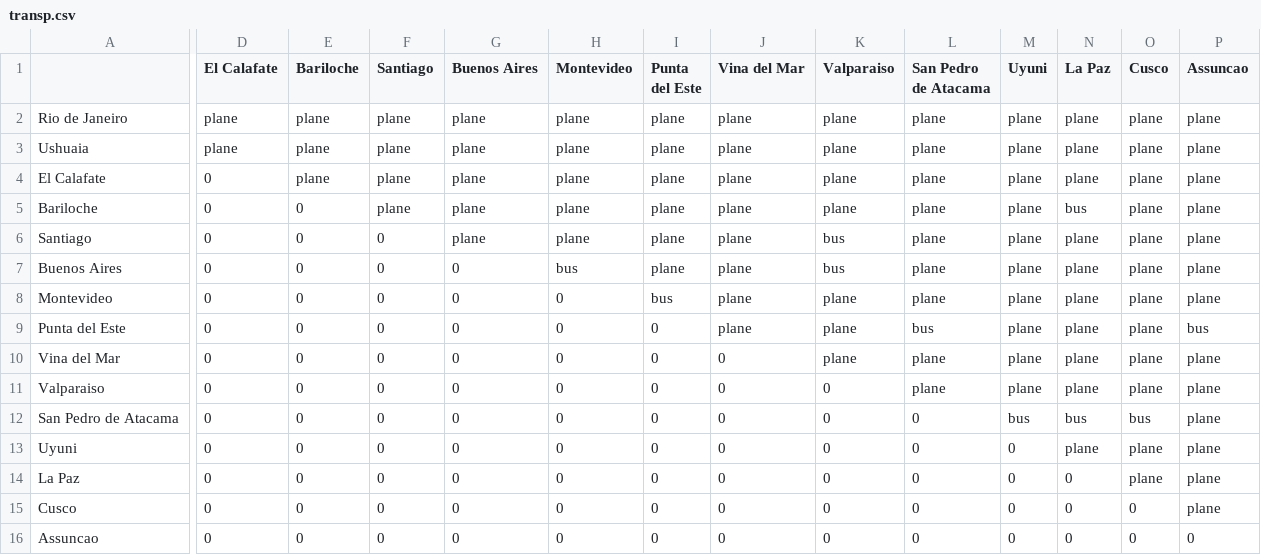
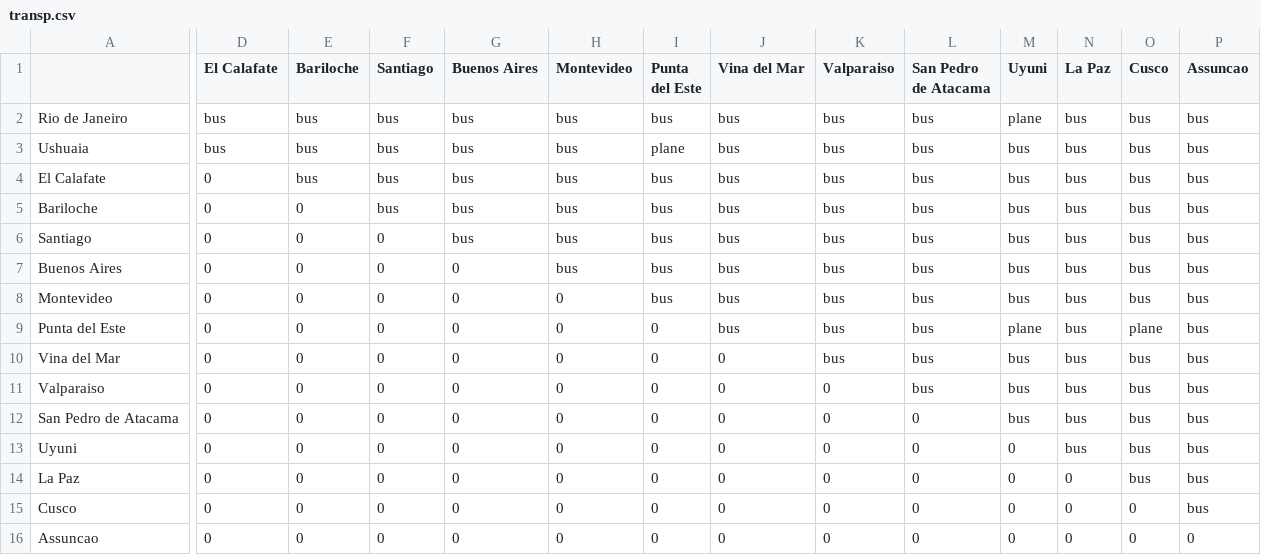
Before and after one commit to elisamussumeci/travelling_salesman, a CSV file: data/transp.csv, drawn as a sheet; only a part is shown, gaps mark what is left out; the diff covers the shown part only; the diff names each change by its address in the sheet, - before the commit and + after, or states it on an @@ line.

```diff
--- a/data/transp.csv
+++ b/data/transp.csv
-D2:D3 (El Calafate): plane
+D2:D3 (El Calafate): bus
-E2:E4 (Bariloche): plane
+E2:E4 (Bariloche): bus
-F2:F5 (Santiago): plane
+F2:F5 (Santiago): bus
-G2:G6 (Buenos Aires): plane
+G2:G6 (Buenos Aires): bus
-H2:H6 (Montevideo): plane
+H2:H6 (Montevideo): bus
-I2 (Punta del Este): plane
+I2 (Punta del Este): bus
-J2:J9 (Vina del Mar): plane
+J2:J9 (Vina del Mar): bus
-K2:K5 (Valparaiso): plane
+K2:K5 (Valparaiso): bus
-L2:L8 (San Pedro de Atacama): plane
+L2:L8 (San Pedro de Atacama): bus
-N2:N4 (La Paz): plane
+N2:N4 (La Paz): bus
-O2:O8 (Cusco): plane
+O2:O8 (Cusco): bus
-P2:P8 (Assuncao): plane
+P2:P8 (Assuncao): bus
-M3:M8 (Uyuni): plane
+M3:M8 (Uyuni): bus
-I4:I7 (Punta del Este): plane
+I4:I7 (Punta del Este): bus
-N6:N11 (La Paz): plane
+N6:N11 (La Paz): bus
-K8:K10 (Valparaiso): plane
+K8:K10 (Valparaiso): bus
-L10:L11 (San Pedro de Atacama): plane
+L10:L11 (San Pedro de Atacama): bus
-M10:M11 (Uyuni): plane
+M10:M11 (Uyuni): bus
-O10:O11 (Cusco): plane
+O10:O11 (Cusco): bus
-P10:P15 (Assuncao): plane
+P10:P15 (Assuncao): bus
-N13 (La Paz): plane
+N13 (La Paz): bus
-O13:O14 (Cusco): plane
+O13:O14 (Cusco): bus
```
Also changed, not shown: 1 edited cell elsewhere in this file, data/total_costs.csv, 4 other files.
